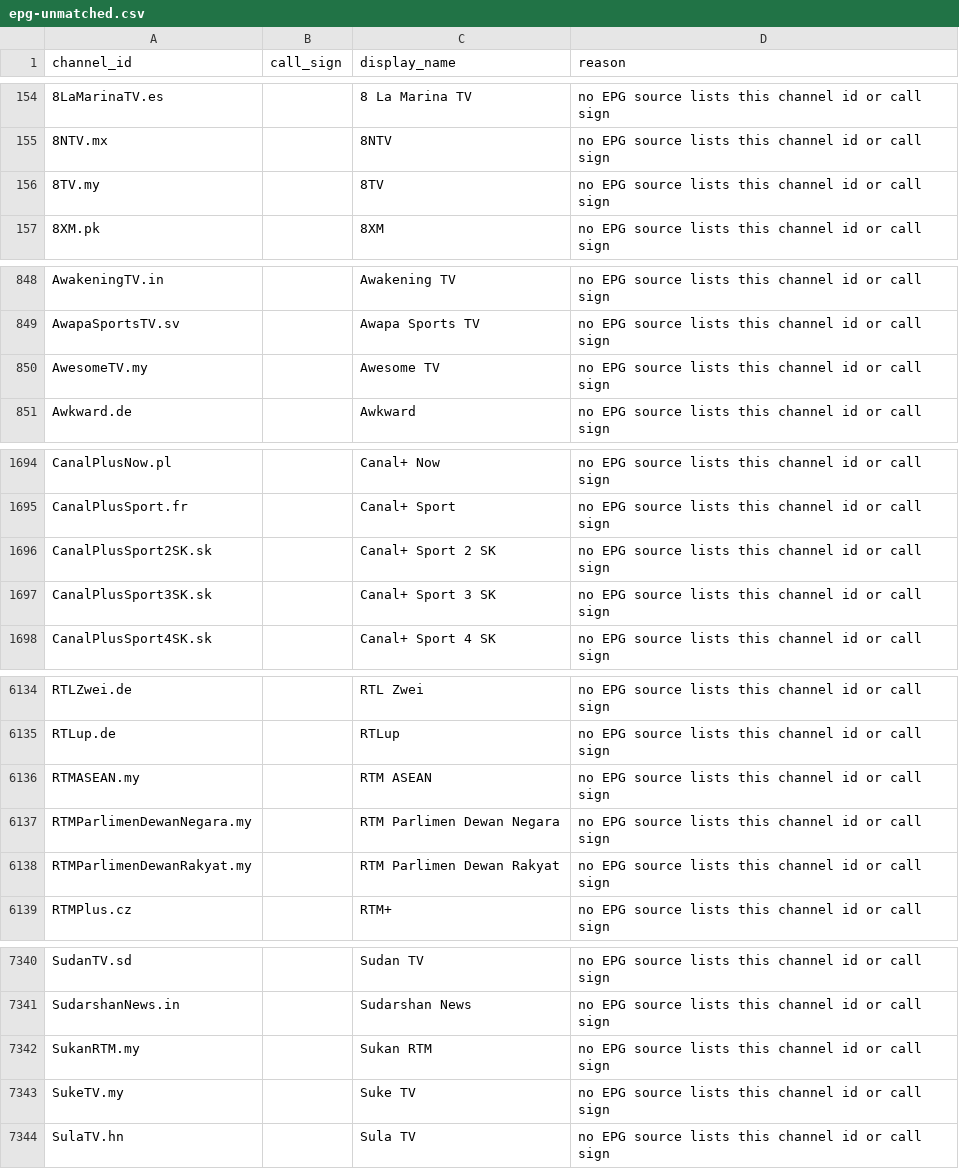
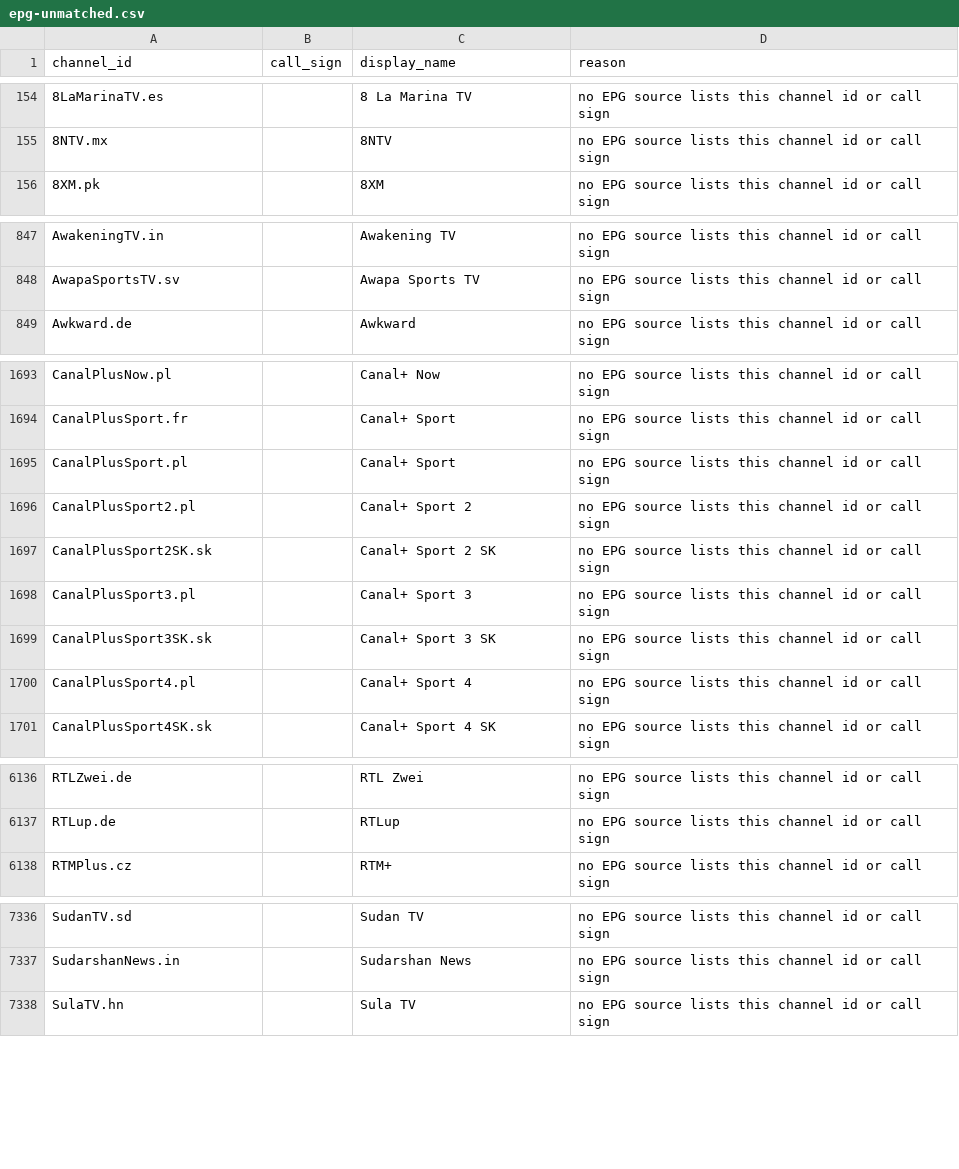
Before and after one commit to 7000premiumchannels/android-tv-guru-playlists, a CSV file: reports/epg-unmatched.csv, drawn as a sheet; only a part is shown, gaps mark what is left out; the diff covers the shown part only.

```diff
--- a/reports/epg-unmatched.csv
+++ b/reports/epg-unmatched.csv
@@ -155,3 +155,2 @@ channel_id,call_sign,display_name,reason
 8NTV.mx,,8NTV,no EPG source lists this channel id or call sign
-8TV.my,,8TV,no EPG source lists this channel id or call sign
 8XM.pk,,8XM,no EPG source lists this channel id or call sign
@@ -849,3 +848,2 @@ AwakeningTV.in,,Awakening TV,no EPG source lists this channel id or call sign
 AwapaSportsTV.sv,,Awapa Sports TV,no EPG source lists this channel id or call sign
-AwesomeTV.my,,Awesome TV,no EPG source lists this channel id or call sign
 Awkward.de,,Awkward,no EPG source lists this channel id or call sign
@@ -1695,4 +1694,8 @@ CanalPlusNow.pl,,Canal+ Now,no EPG source lists this channel id or call sign
 CanalPlusSport.fr,,Canal+ Sport,no EPG source lists this channel id or call sign
+CanalPlusSport.pl,,Canal+ Sport,no EPG source lists this channel id or call sign
+CanalPlusSport2.pl,,Canal+ Sport 2,no EPG source lists this channel id or call sign
 CanalPlusSport2SK.sk,,Canal+ Sport 2 SK,no EPG source lists this channel id or call sign
+CanalPlusSport3.pl,,Canal+ Sport 3,no EPG source lists this channel id or call sign
 CanalPlusSport3SK.sk,,Canal+ Sport 3 SK,no EPG source lists this channel id or call sign
+CanalPlusSport4.pl,,Canal+ Sport 4,no EPG source lists this channel id or call sign
 CanalPlusSport4SK.sk,,Canal+ Sport 4 SK,no EPG source lists this channel id or call sign
@@ -6135,5 +6137,2 @@ RTLZwei.de,,RTL Zwei,no EPG source lists this channel id or call sign
 RTLup.de,,RTLup,no EPG source lists this channel id or call sign
-RTMASEAN.my,,RTM ASEAN,no EPG source lists this channel id or call sign
-RTMParlimenDewanNegara.my,,RTM Parlimen Dewan Negara,no EPG source lists this channel id or call sign
-RTMParlimenDewanRakyat.my,,RTM Parlimen Dewan Rakyat,no EPG source lists this channel id or call sign
 RTMPlus.cz,,RTM+,no EPG source lists this channel id or call sign
@@ -7341,4 +7337,2 @@ SudanTV.sd,,Sudan TV,no EPG source lists this channel id or call sign
 SudarshanNews.in,,Sudarshan News,no EPG source lists this channel id or call sign
-SukanRTM.my,,Sukan RTM,no EPG source lists this channel id or call sign
-SukeTV.my,,Suke TV,no EPG source lists this channel id or call sign
 SulaTV.hn,,Sula TV,no EPG source lists this channel id or call sign
```
Also changed, not shown: 8 added rows and 18 removed rows elsewhere in this file, 4 other files.
